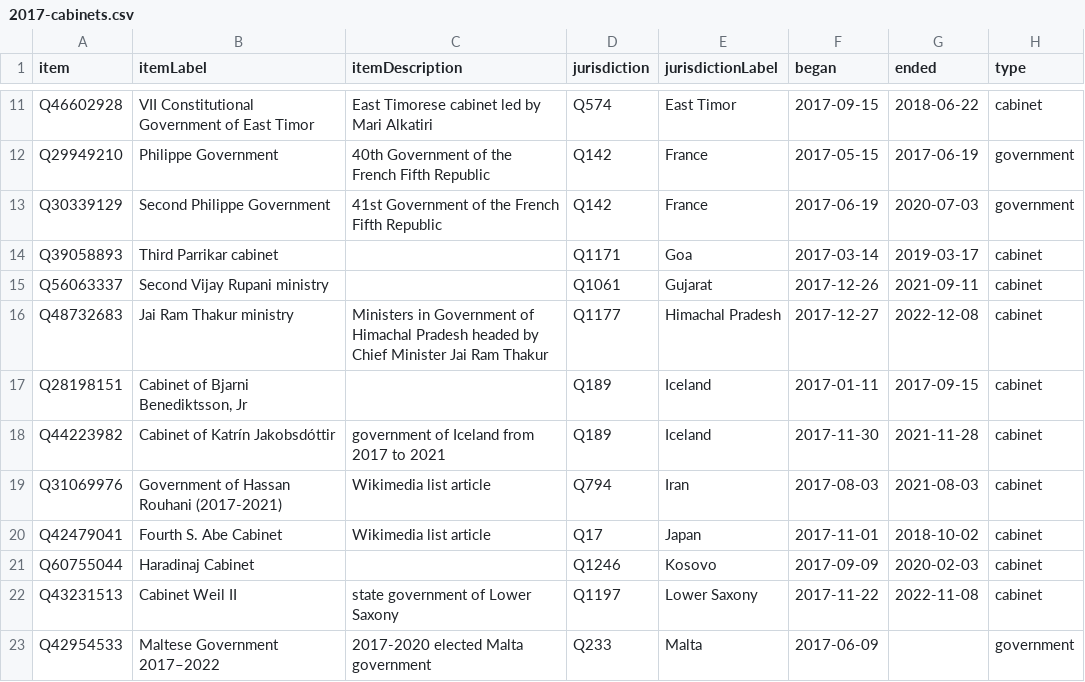
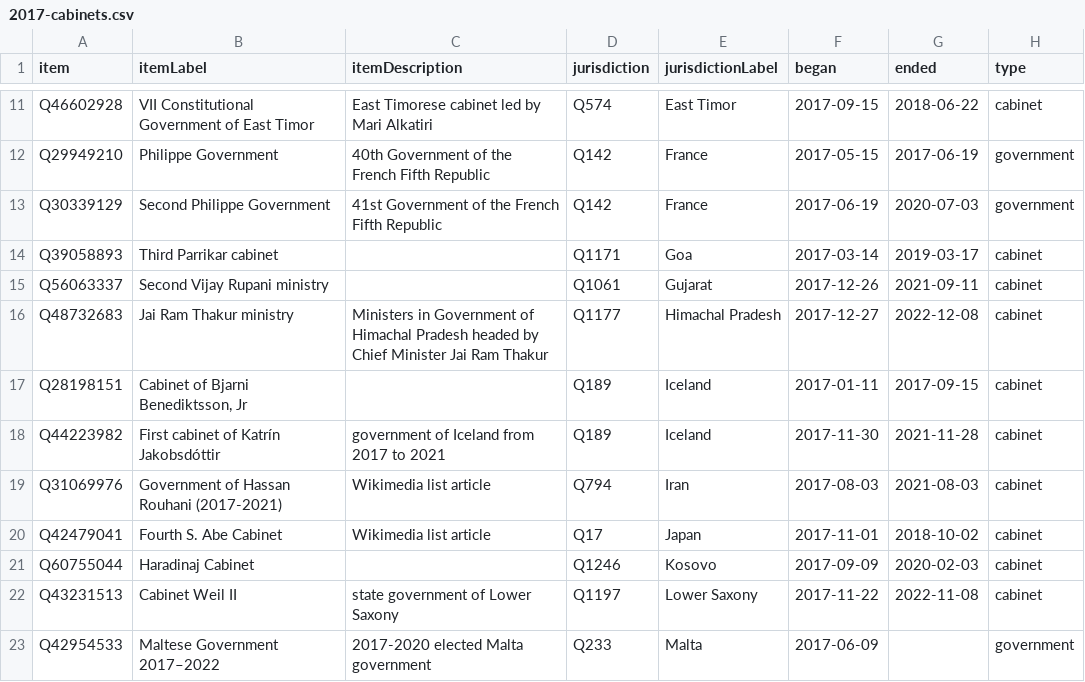
Before and after one commit to every-politician-scrapers/world, a CSV file: wikidata/results/2017-cabinets.csv, drawn as a sheet; only a part is shown, gaps mark what is left out.

```diff
--- a/wikidata/results/2017-cabinets.csv
+++ b/wikidata/results/2017-cabinets.csv
@@ -17,3 +17,3 @@ Q48732683,Jai Ram Thakur ministry,Ministers in Government of Himachal Pradesh he
 Q28198151,"Cabinet of Bjarni Benediktsson, Jr",,Q189,Iceland,2017-01-11,2017-09-15,cabinet
-Q44223982,Cabinet of Katrín Jakobsdóttir,government of Iceland from 2017 to 2021,Q189,Iceland,2017-11-30,2021-11-28,cabinet
+Q44223982,First cabinet of Katrín Jakobsdóttir,government of Iceland from 2017 to 2021,Q189,Iceland,2017-11-30,2021-11-28,cabinet
 Q31069976,Government of Hassan Rouhani (2017-2021),Wikimedia list article,Q794,Iran,2017-08-03,2021-08-03,cabinet
```
Also changed, not shown: wikidata/results/2022-cabinets.csv, wikidata/results/enwiki-current-cabinets.csv, 3 other files.
